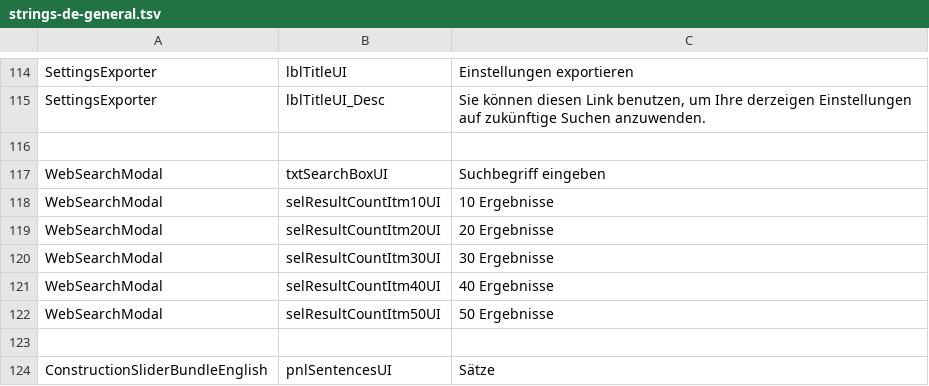
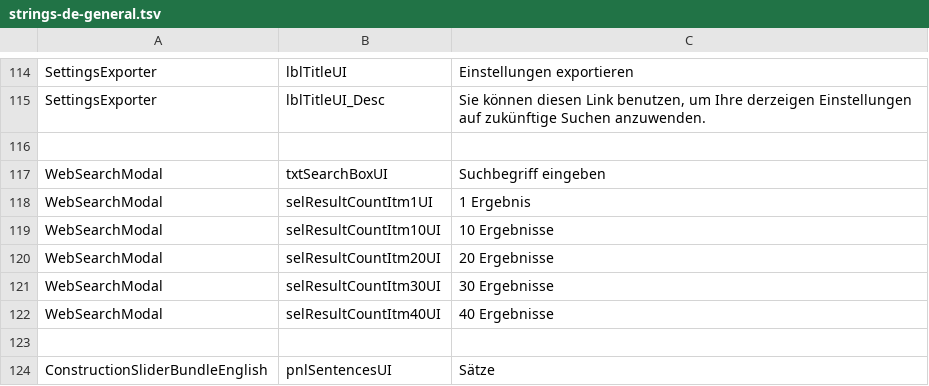
Before and after one commit to reynoldsnlp/flair, a TSV file: src/main/java/com/flair/client/localization/resources/strings-de-general.tsv, drawn as a sheet; only a part is shown, gaps mark what is left out.

Commit message:
Added 1 search button

```diff
--- a/src/main/java/com/flair/client/localization/resources/strings-de-general.tsv
+++ b/src/main/java/com/flair/client/localization/resources/strings-de-general.tsv
@@ -117,2 +117,3 @@ SettingsExporter	lblTitleUI_Desc	Sie können diesen Link benutzen, um Ihre derze
 WebSearchModal	txtSearchBoxUI	Suchbegriff eingeben
+WebSearchModal	selResultCountItm1UI	1 Ergebnis
 WebSearchModal	selResultCountItm10UI	10 Ergebnisse
@@ -121,3 +122,2 @@ WebSearchModal	selResultCountItm30UI	30 Ergebnisse
 WebSearchModal	selResultCountItm40UI	40 Ergebnisse
-WebSearchModal	selResultCountItm50UI	50 Ergebnisse
 		
```
Also changed, not shown: src/main/java/com/flair/client/localization/resources/strings-en-general.tsv, 3 other files.
